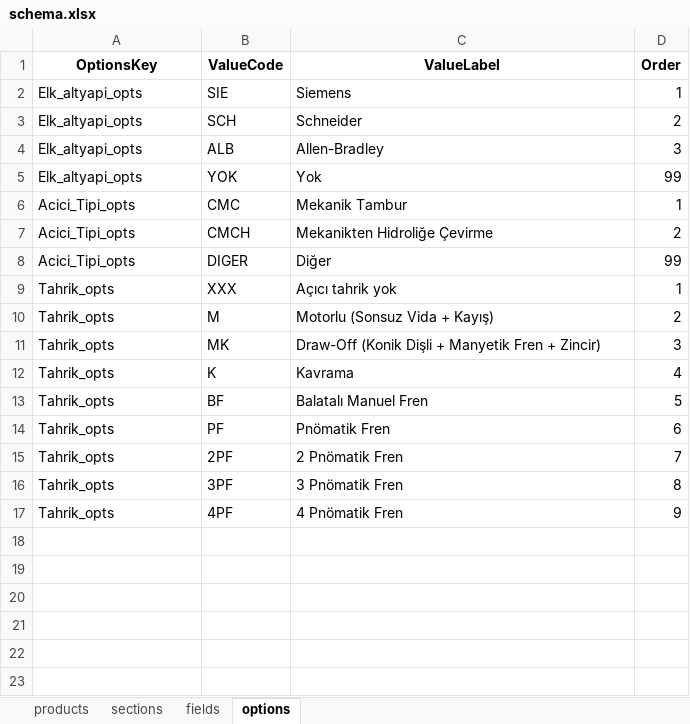
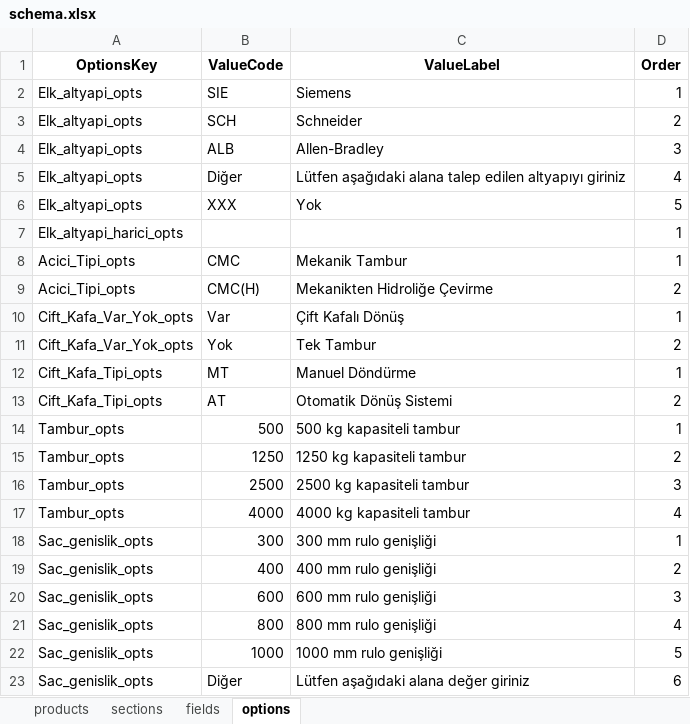
Before and after one commit to hsnylmz1837/uzun_kod_olustur_v8, an Excel workbook: data/schema.xlsx, sheet options, drawn as a sheet; only a part is shown; the shorter side is filled out with more unchanged rows; values as stored, in another font and other column widths than the file's, no borders; removed rows and columns are numbered as before the commit, all else as after; the diff covers the shown part only; the diff names each change by its address in the sheet, - before the commit and + after, or states it on an @@ line.

```diff
--- a/data/schema.xlsx (sheet options)
+++ b/data/schema.xlsx (sheet options)
+row 5: Elk_altyapi_opts | Diğer | Lütfen aşağıdaki alana talep edilen altyapıyı giriniz | 4
-B6 (ValueCode): YOK
+B6 (ValueCode): XXX
-D6 (Order): 99
+D6 (Order): 5
+row 7: Elk_altyapi_harici_opts |  |  | 1
-B9 (ValueCode): CMCH
+B9 (ValueCode): CMC(H)
-row 8: Acici_Tipi_opts | DIGER | Diğer | 99
+row 10: Cift_Kafa_Var_Yok_opts | Var | Çift Kafalı Dönüş | 1
+row 11: Cift_Kafa_Var_Yok_opts | Yok | Tek Tambur | 2
+row 12: Cift_Kafa_Tipi_opts | MT | Manuel Döndürme | 1
+row 13: Cift_Kafa_Tipi_opts | AT | Otomatik Dönüş Sistemi | 2
+row 14: Tambur_opts | 500 | 500 kg kapasiteli tambur | 1
+row 15: Tambur_opts | 1250 | 1250 kg kapasiteli tambur | 2
+row 16: Tambur_opts | 2500 | 2500 kg kapasiteli tambur | 3
+row 17: Tambur_opts | 4000 | 4000 kg kapasiteli tambur | 4
+row 18: Sac_genislik_opts | 300 | 300 mm rulo genişliği | 1
+row 19: Sac_genislik_opts | 400 | 400 mm rulo genişliği | 2
+row 20: Sac_genislik_opts | 600 | 600 mm rulo genişliği | 3
+row 21: Sac_genislik_opts | 800 | 800 mm rulo genişliği | 4
+row 22: Sac_genislik_opts | 1000 | 1000 mm rulo genişliği | 5
+row 23: Sac_genislik_opts | Diğer | Lütfen aşağıdaki alana değer giriniz | 6
```
Also changed, not shown: 47 added rows elsewhere in this sheet, sheet sections, sheet fields, sheet products.
